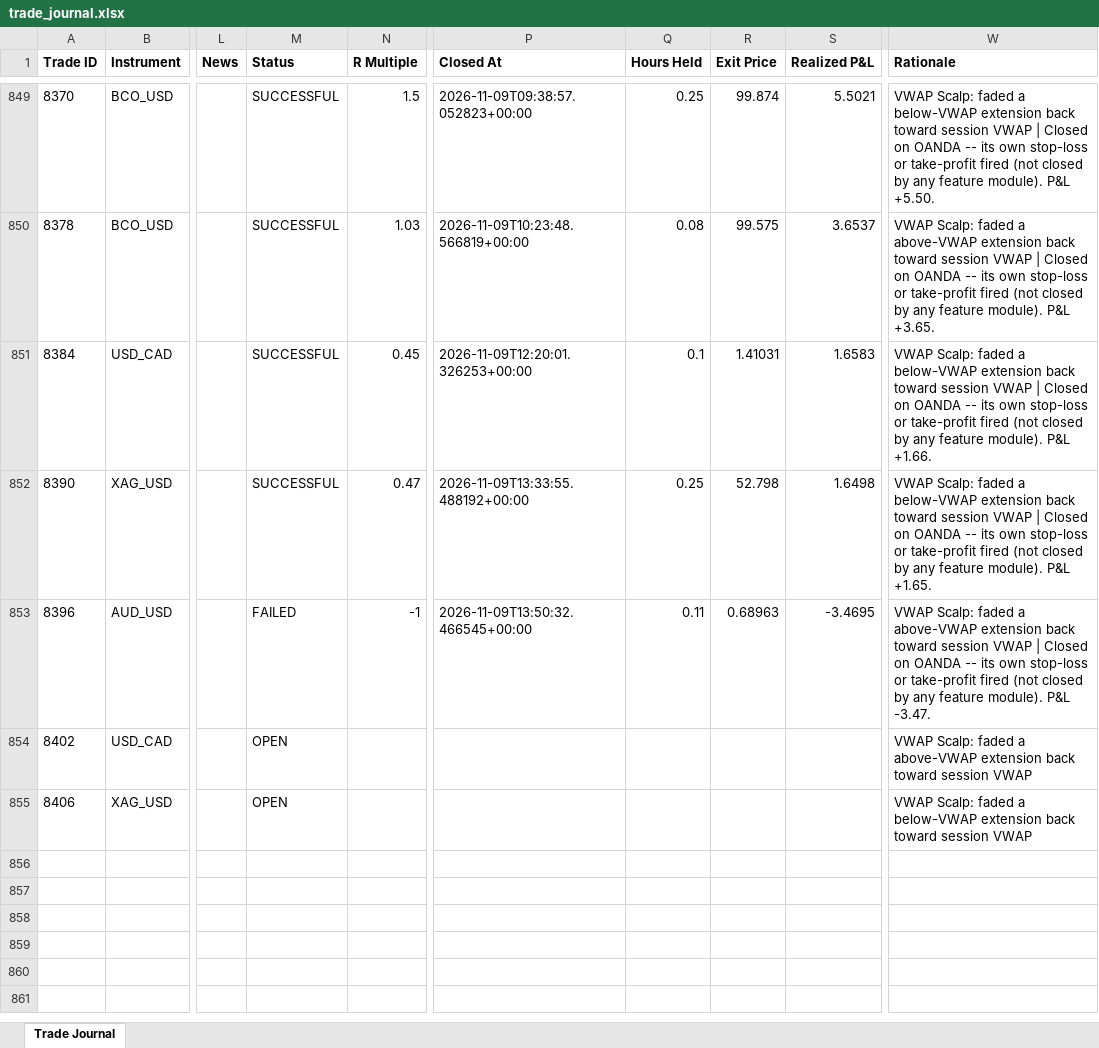
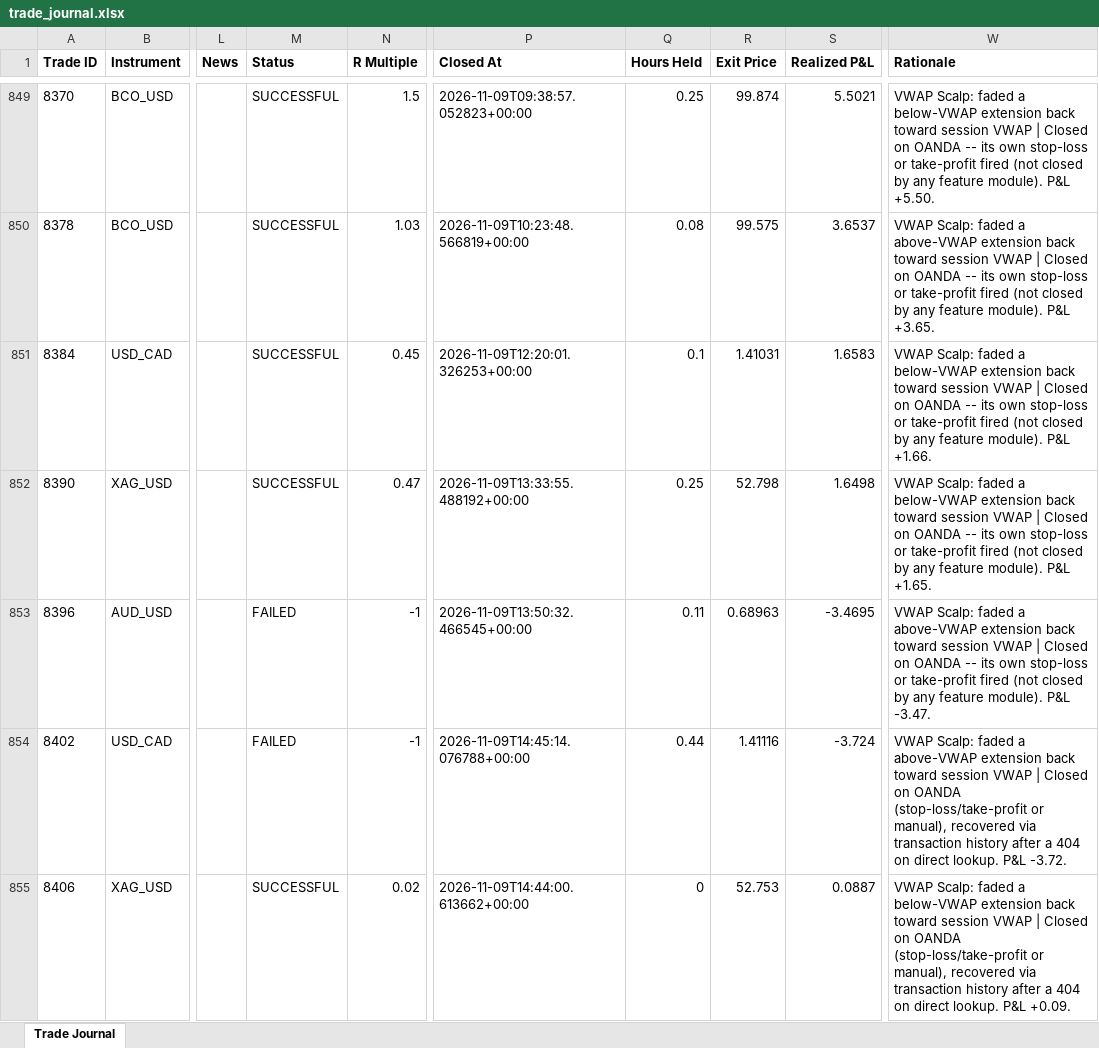
Before and after one commit to wxthesparthaaa/Claude-Forex-Agent, an Excel workbook: trade_journal.xlsx, sheet Trade Journal, drawn as a sheet; only a part is shown, gaps mark what is left out; values as stored, in another font and other column widths than the file's, no borders; the diff names each change by its address in the sheet, - before the commit and + after, or states it on an @@ line.

Commit message:
Update trade_journal.xlsx

```diff
--- a/trade_journal.xlsx (sheet Trade Journal)
+++ b/trade_journal.xlsx (sheet Trade Journal)
-M854 (Status): OPEN
+M854 (Status): FAILED
-N854 (R Multiple): (empty)
+N854 (R Multiple): -1
-P854 (Closed At): (empty)
+P854 (Closed At): 2026-11-09T14:45:14.076788+00:00
-Q854 (Hours Held): (empty)
+Q854 (Hours Held): 0.44
-R854 (Exit Price): (empty)
+R854 (Exit Price): 1.41116
-S854 (Realized P&L): (empty)
+S854 (Realized P&L): -3.724
-W854 (Rationale): …session VWAP
+W854 (Rationale): …session VWAP | Closed on OANDA (stop-loss/take-profit or manual), recovered via transaction history after a 404 on direct lookup. P&L -3.72.
-M855 (Status): OPEN
+M855 (Status): SUCCESSFUL
-N855 (R Multiple): (empty)
+N855 (R Multiple): 0.02
-P855 (Closed At): (empty)
+P855 (Closed At): 2026-11-09T14:44:00.613662+00:00
-Q855 (Hours Held): (empty)
+Q855 (Hours Held): 0
-R855 (Exit Price): (empty)
+R855 (Exit Price): 52.753
-S855 (Realized P&L): (empty)
+S855 (Realized P&L): 0.0887
-W855 (Rationale): …session VWAP
+W855 (Rationale): …session VWAP | Closed on OANDA (stop-loss/take-profit or manual), recovered via transaction history after a 404 on direct lookup. P&L +0.09.
```
